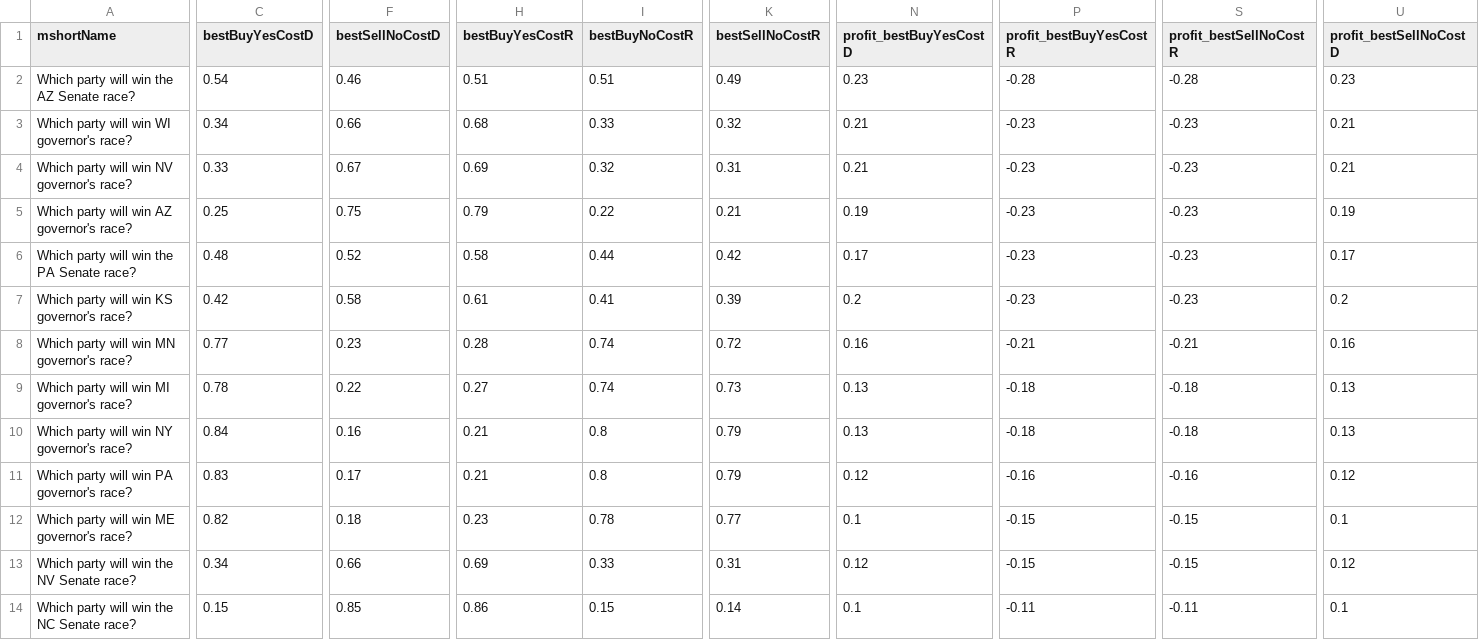
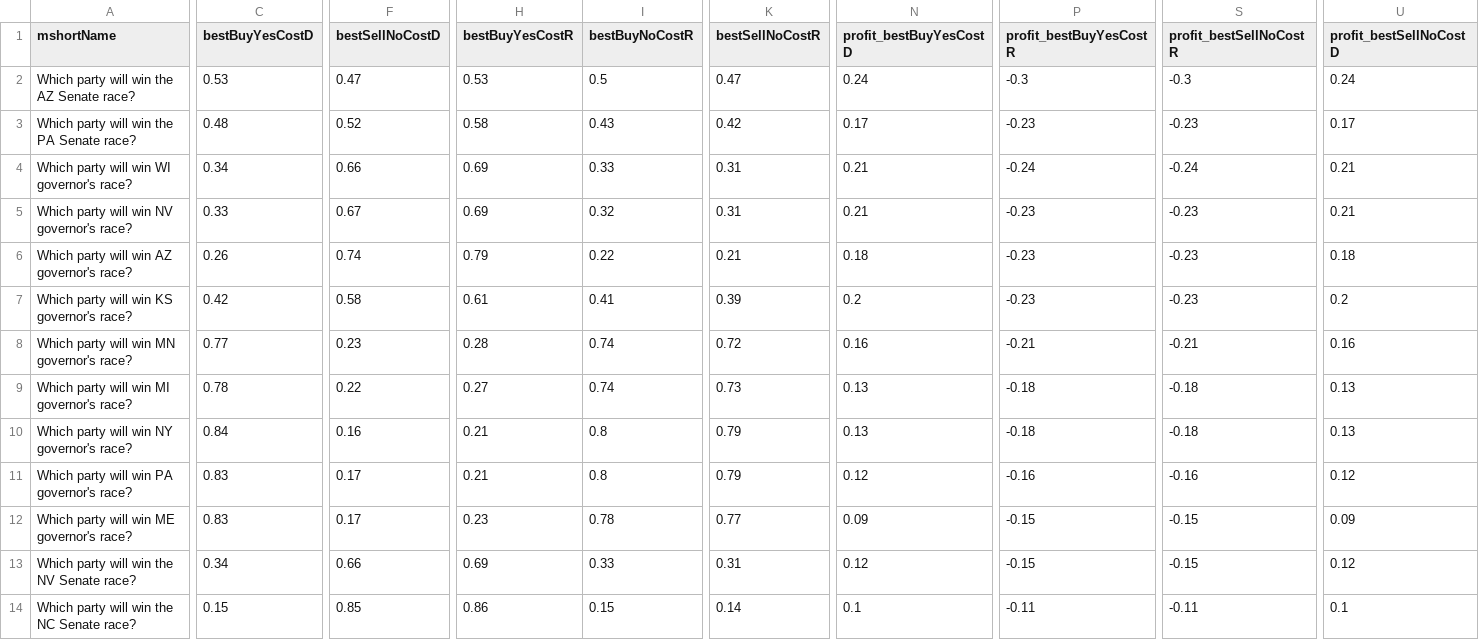
Before and after one commit to dcadata/fivethirtyeight-vs-predictit, a CSV file: data/opportunities.csv, drawn as a sheet; only a part is shown, gaps mark what is left out; removed rows and columns are numbered as before the commit, all else as after; rows hold the shown columns only; the diff covers the shown part only; the diff names each change by its address in the sheet, - before the commit and + after, or states it on an @@ line.

```diff
--- a/data/opportunities.csv
+++ b/data/opportunities.csv
-C2 (bestBuyYesCostD): 0.54
+C2 (bestBuyYesCostD): 0.53
-F2 (bestSellNoCostD): 0.46
+F2 (bestSellNoCostD): 0.47
-H2 (bestBuyYesCostR): 0.51
+H2 (bestBuyYesCostR): 0.53
-I2 (bestBuyNoCostR): 0.51
+I2 (bestBuyNoCostR): 0.5
-K2 (bestSellNoCostR): 0.49
+K2 (bestSellNoCostR): 0.47
-N2 (profit_bestBuyYesCostD): 0.23
+N2 (profit_bestBuyYesCostD): 0.24
-P2 (profit_bestBuyYesCostR): -0.28
+P2 (profit_bestBuyYesCostR): -0.3
-S2 (profit_bestSellNoCostR): -0.28
+S2 (profit_bestSellNoCostR): -0.3
-U2 (profit_bestSellNoCostD): 0.23
+U2 (profit_bestSellNoCostD): 0.24
+row 3: Which party will win the PA Senate race? | 0.48 | 0.52 | 0.58 | 0.43 | 0.42 | 0.17 | -0.23 | -0.23 | 0.17
-H4 (bestBuyYesCostR): 0.68
+H4 (bestBuyYesCostR): 0.69
-K4 (bestSellNoCostR): 0.32
+K4 (bestSellNoCostR): 0.31
-P4 (profit_bestBuyYesCostR): -0.23
+P4 (profit_bestBuyYesCostR): -0.24
-S4 (profit_bestSellNoCostR): -0.23
+S4 (profit_bestSellNoCostR): -0.24
-C6 (bestBuyYesCostD): 0.25
+C6 (bestBuyYesCostD): 0.26
-F6 (bestSellNoCostD): 0.75
+F6 (bestSellNoCostD): 0.74
-N6 (profit_bestBuyYesCostD): 0.19
+N6 (profit_bestBuyYesCostD): 0.18
-U6 (profit_bestSellNoCostD): 0.19
+U6 (profit_bestSellNoCostD): 0.18
-row 6: Which party will win the PA Senate race? | 0.48 | 0.52 | 0.58 | 0.44 | 0.42 | 0.17 | -0.23 | -0.23 | 0.17
-C12 (bestBuyYesCostD): 0.82
+C12 (bestBuyYesCostD): 0.83
-F12 (bestSellNoCostD): 0.18
+F12 (bestSellNoCostD): 0.17
-N12 (profit_bestBuyYesCostD): 0.1
+N12 (profit_bestBuyYesCostD): 0.09
-U12 (profit_bestSellNoCostD): 0.1
+U12 (profit_bestSellNoCostD): 0.09
```
Also changed, not shown: 1 added row, 1 removed row and 37 edited cells elsewhere in this file, 1 other file.
